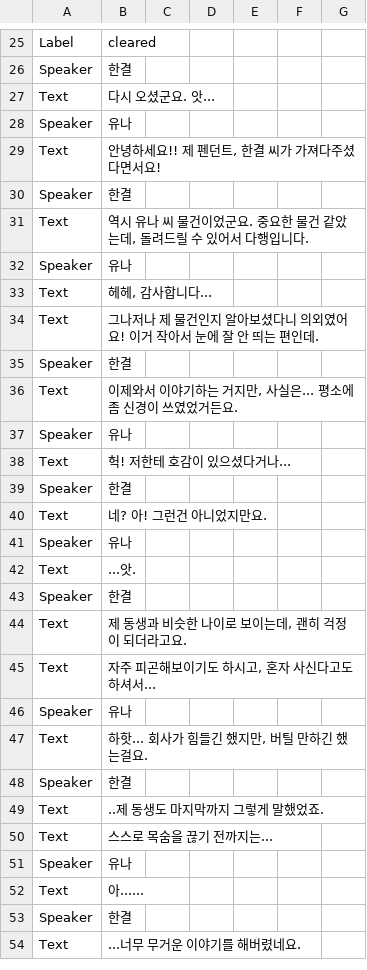
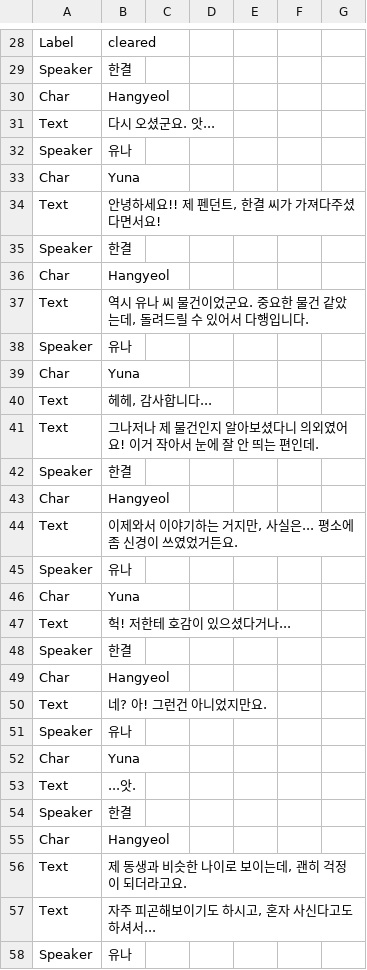
Before and after one commit to devAdaid/WaveStory, a CSV file: Assets/Resources/Dialogues/S05_Unlock.csv, drawn as a sheet; only a part is shown, gaps mark what is left out; the shorter side is filled out with more unchanged rows; the diff covers the shown part only.

```diff
--- a/Assets/Resources/Dialogues/S05_Unlock.csv
+++ b/Assets/Resources/Dialogues/S05_Unlock.csv
@@ -26,8 +29,12 @@ Label,cleared,,,,,
 Speaker,한결,,,,,
+Char,Hangyeol,,,,,
 Text,다시 오셨군요. 앗...,,,,,
 Speaker,유나,,,,,
+Char,Yuna,,,,,
 Text,"안녕하세요!! 제 펜던트, 한결 씨가 가져다주셨다면서요!",,,,,
 Speaker,한결,,,,,
+Char,Hangyeol,,,,,
 Text,"역시 유나 씨 물건이었군요. 중요한 물건 같았는데, 돌려드릴 수 있어서 다행입니다.",,,,,
 Speaker,유나,,,,,
+Char,Yuna,,,,,
 Text,"헤헤, 감사합니다...",,,,,
@@ -35,10 +42,15 @@ Text,그나저나 제 물건인지 알아보셨다니 의외였어요! 이거
 Speaker,한결,,,,,
+Char,Hangyeol,,,,,
 Text,"이제와서 이야기하는 거지만, 사실은... 평소에 좀 신경이 쓰였었거든요.",,,,,
 Speaker,유나,,,,,
+Char,Yuna,,,,,
 Text,헉! 저한테 호감이 있으셨다거나...,,,,,
 Speaker,한결,,,,,
+Char,Hangyeol,,,,,
 Text,네? 아! 그런건 아니었지만요.,,,,,
 Speaker,유나,,,,,
+Char,Yuna,,,,,
 Text,...앗.,,,,,
 Speaker,한결,,,,,
+Char,Hangyeol,,,,,
 Text,"제 동생과 비슷한 나이로 보이는데, 괜히 걱정이 되더라고요.",,,,,
```
Also changed, not shown: 10 added rows, 1 removed row and 1 edited cell elsewhere in this file, Assets/Resources/Dialogues/S02_Unlock.csv, 20 other files.
